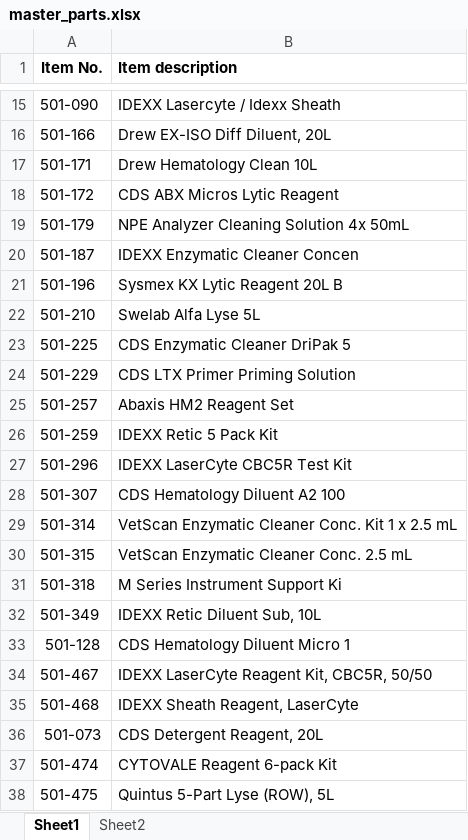
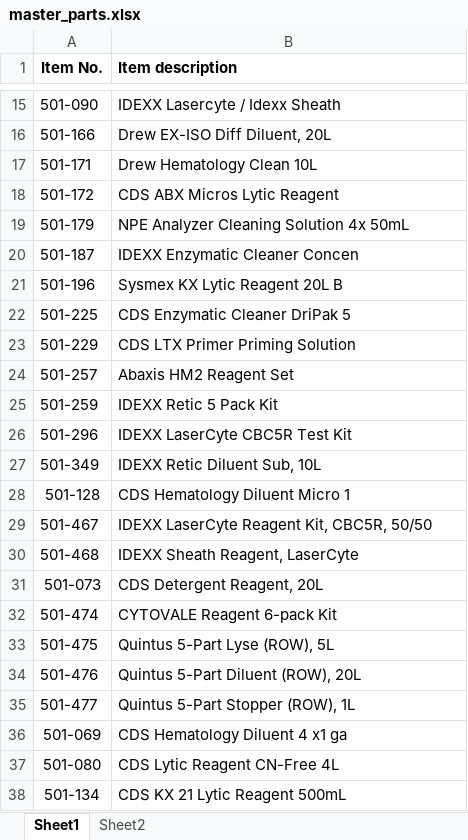
Before and after one commit to KumaNzeribe/manufacturing-intelligence-dashboard, an Excel workbook: master_parts.xlsx, sheet Sheet1, drawn as a sheet; only a part is shown, gaps mark what is left out; the shorter side is filled out with more unchanged rows; values as stored, in another font and other column widths than the file's, no borders; the diff names each change by its address in the sheet, - before the commit and + after, or states it on an @@ line.

Commit message:
Add files via upload

```diff
--- a/master_parts.xlsx (sheet Sheet1)
+++ b/master_parts.xlsx (sheet Sheet1)
-row 22: 501-210 | Swelab Alfa Lyse 5L
-row 28: 501-307 | CDS Hematology Diluent A2 100
-row 29: 501-314 | VetScan Enzymatic Cleaner Conc. Kit 1 x 2.5 mL
-row 30: 501-315 | VetScan Enzymatic Cleaner Conc. 2.5 mL
-row 31: 501-318 | M Series Instrument Support Ki
```
